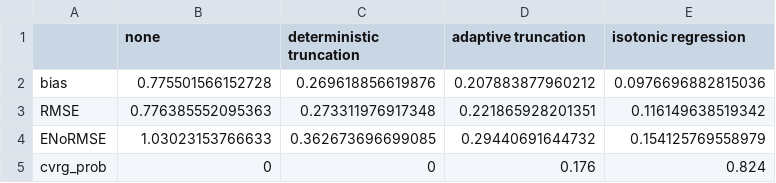
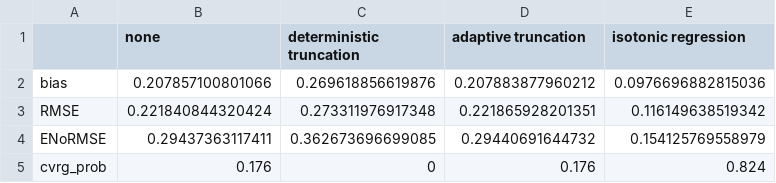
Before and after one commit to ZimingLin1/InvProp_results, a CSV file: ACIC_2017_results/param_ens/ATE_param_22.csv, drawn as a sheet.

```diff
--- a/ACIC_2017_results/param_ens/ATE_param_22.csv
+++ b/ACIC_2017_results/param_ens/ATE_param_22.csv
@@ -1,5 +1,5 @@
 "","none","deterministic truncation","adaptive truncation","isotonic regression"
-"bias",0.775501566152728,0.269618856619876,0.207883877960212,0.0976696882815036
-"RMSE",0.776385552095363,0.273311976917348,0.221865928201351,0.116149638519342
-"ENoRMSE",1.03023153766633,0.362673696699085,0.29440691644732,0.154125769558979
-"cvrg_prob",0,0,0.176,0.824
+"bias",0.207857100801066,0.269618856619876,0.207883877960212,0.0976696882815036
+"RMSE",0.221840844320424,0.273311976917348,0.221865928201351,0.116149638519342
+"ENoRMSE",0.29437363117411,0.362673696699085,0.29440691644732,0.154125769558979
+"cvrg_prob",0.176,0,0.176,0.824
```
Also changed, not shown: ACIC_2017_results/param_ens/ATE_param_19.csv, ACIC_2017_results/param_ens/ATE_param_20.csv, 45 other files.
